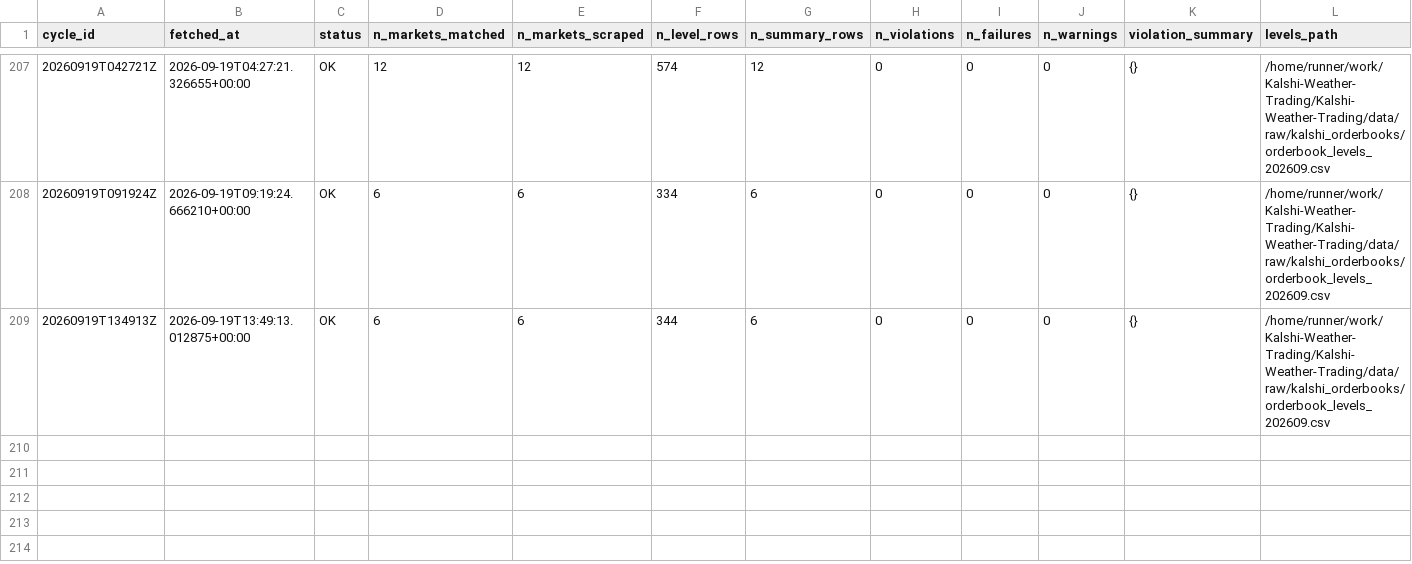
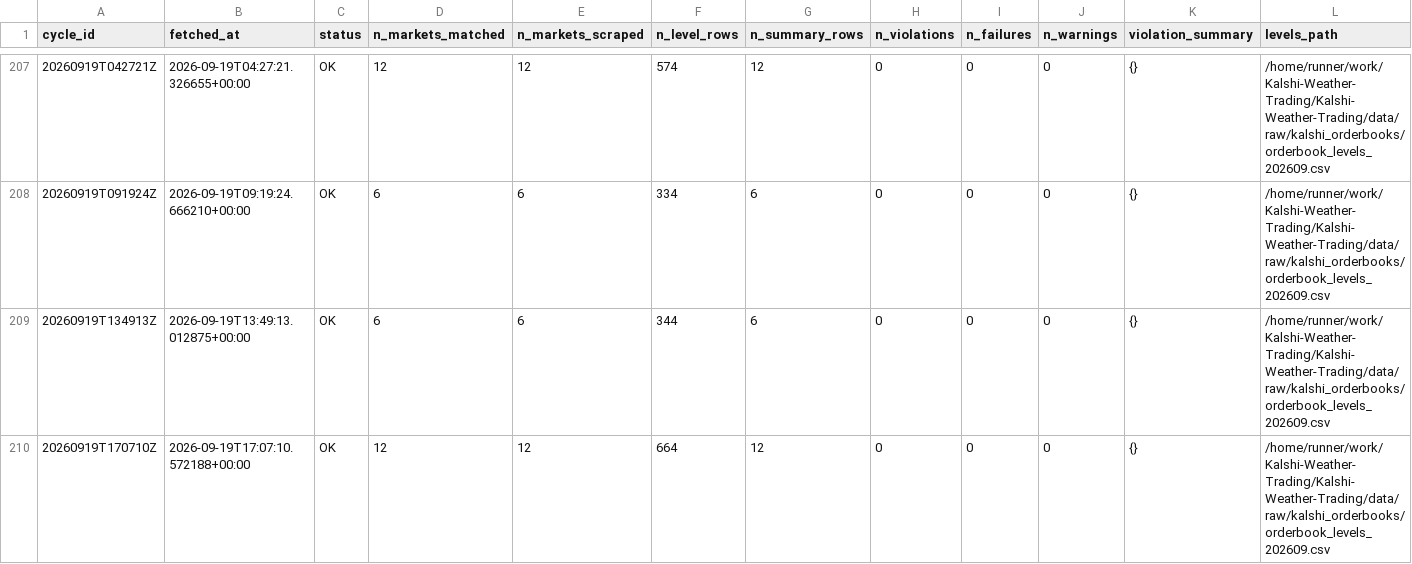
Before and after one commit to ericzzhang27-sys/Kalshi-Weather-Trading, a CSV file: data/raw/kalshi_orderbooks/scrape_log.csv, drawn as a sheet; only a part is shown, gaps mark what is left out; rows hold the shown columns only; the diff names each change by its address in the sheet, - before the commit and + after, or states it on an @@ line.

```diff
--- a/data/raw/kalshi_orderbooks/scrape_log.csv
+++ b/data/raw/kalshi_orderbooks/scrape_log.csv
+row 210: 20260919T170710Z | 2026-09-19T17:07:10.572188+00:00 | OK | 12 | 12 | 664 | 12 | 0 | 0 | 0 | {} | /home/runner/work/Kalshi-Weather-Trading/Kalshi-Weather-Trading/data/raw/kalshi_orderbooks/orderbook_levels_202609.csv
```
Also changed, not shown: data/raw/kalshi_orderbooks/orderbook_summary_202609.csv, 4 other files.
